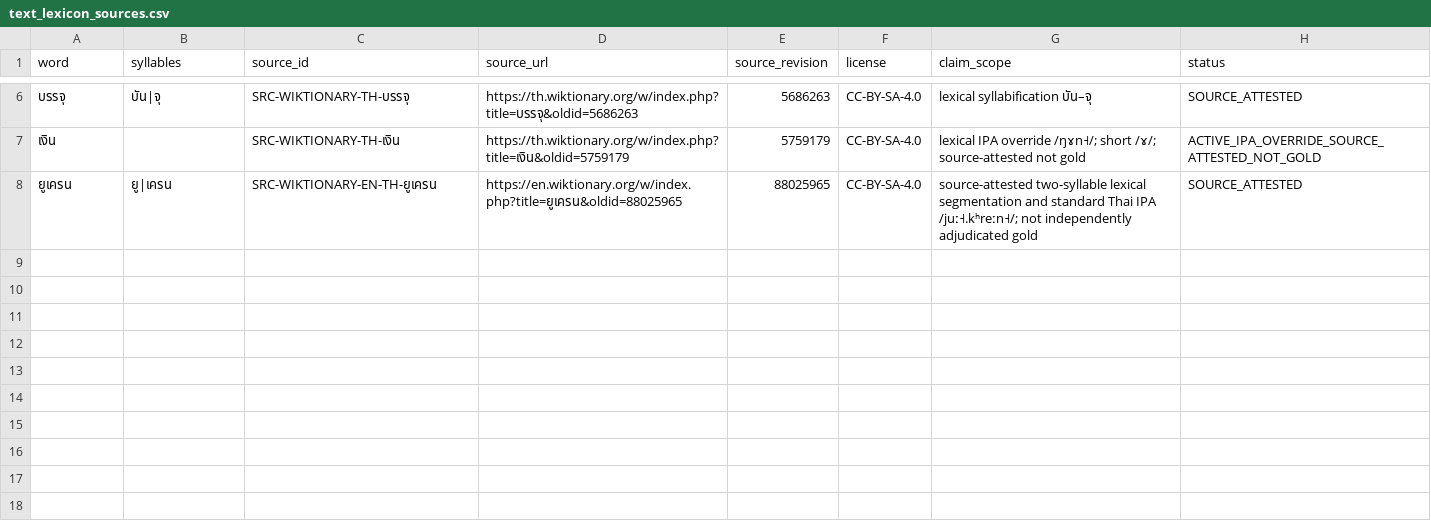
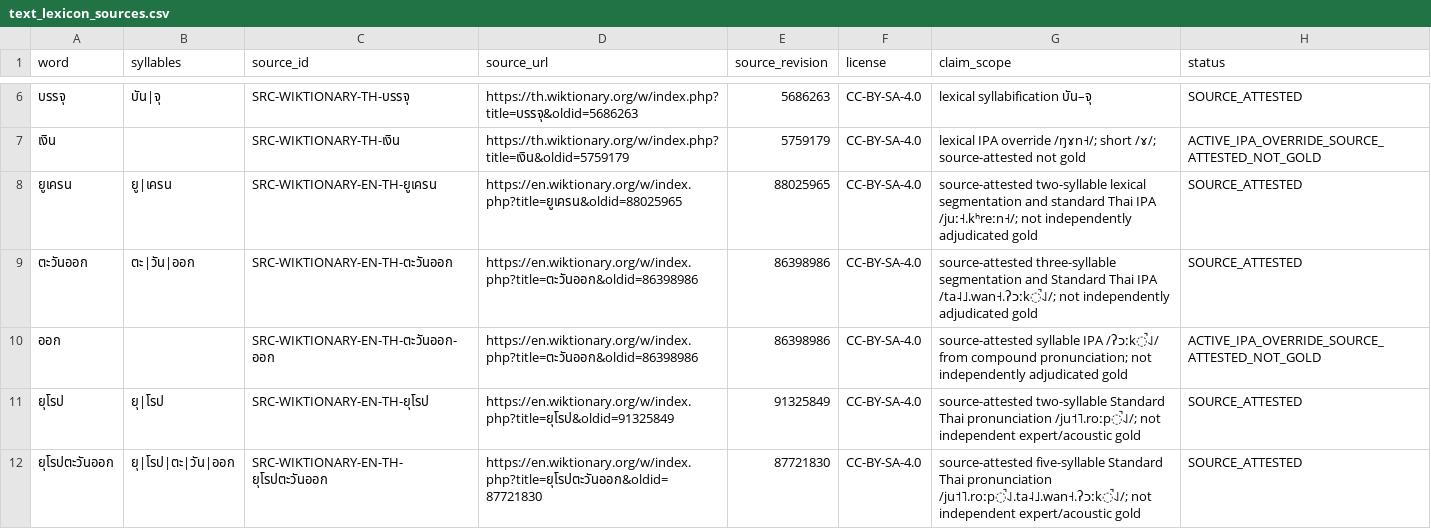
Before and after one commit to ClippyFirst/Thai-Ukrainian-Phonetic-System, a CSV file: data/thai/text_lexicon_sources.csv, drawn as a sheet; only a part is shown, gaps mark what is left out; the diff names each change by its address in the sheet, - before the commit and + after, or states it on an @@ line.

Commit message:
feat: add source-attested Eastern Europe Thai lexicon
Merge after exact-head CI and web static validation passed.

```diff
--- a/data/thai/text_lexicon_sources.csv
+++ b/data/thai/text_lexicon_sources.csv
+row 9: ตะวันออก | ตะ|วัน|ออก | SRC-WIKTIONARY-EN-TH-ตะวันออก | https://en.wiktionary.org/w/index.php?title=ตะวันออก&oldid=86398986 | 86398986 | CC-BY-SA-4.0 | source-attested three-syllable segmentation and Standard Thai IPA /ta˨˩.wan˧.ʔɔːk̚˨˩/; not independently adjudicated gold | SOURCE_ATTESTED
+row 10: ออก |  | SRC-WIKTIONARY-EN-TH-ตะวันออก-ออก | https://en.wiktionary.org/w/index.php?title=ตะวันออก&oldid=86398986 | 86398986 | CC-BY-SA-4.0 | source-attested syllable IPA /ʔɔːk̚˨˩/ from compound pronunciation; not independently adjudicated gold | ACTIVE_IPA_OVERRIDE_SOURCE_ATTESTED_NOT_GOLD
+row 11: ยุโรป | ยุ|โรป | SRC-WIKTIONARY-EN-TH-ยุโรป | https://en.wiktionary.org/w/index.php?title=ยุโรป&oldid=91325849 | 91325849 | CC-BY-SA-4.0 | source-attested two-syllable Standard Thai pronunciation /ju˦˥.roːp̚˨˩/; not independent expert/acoustic gold | SOURCE_ATTESTED
+row 12: ยุโรปตะวันออก | ยุ|โรป|ตะ|วัน|ออก | SRC-WIKTIONARY-EN-TH-ยุโรปตะวันออก | https://en.wiktionary.org/w/index.php?title=ยุโรปตะวันออก&oldid=87721830 | 87721830 | CC-BY-SA-4.0 | source-attested five-syllable Standard Thai pronunciation /ju˦˥.roːp̚˨˩.ta˨˩.wan˧.ʔɔːk̚˨˩/; not independent expert/acoustic gold | SOURCE_ATTESTED
```
Also changed, not shown: data/thai/lexical_ipa_overrides.tsv, data/thai/text_lexicon.tsv, 13 other files.
